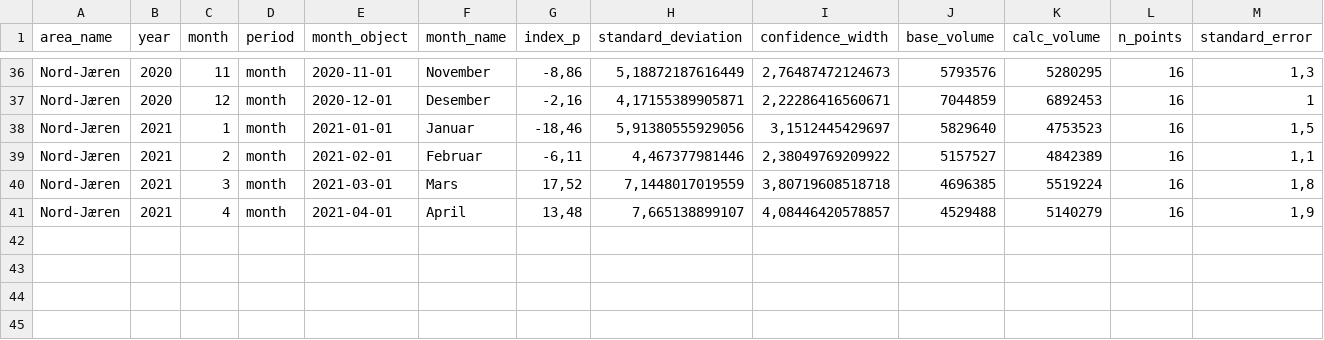
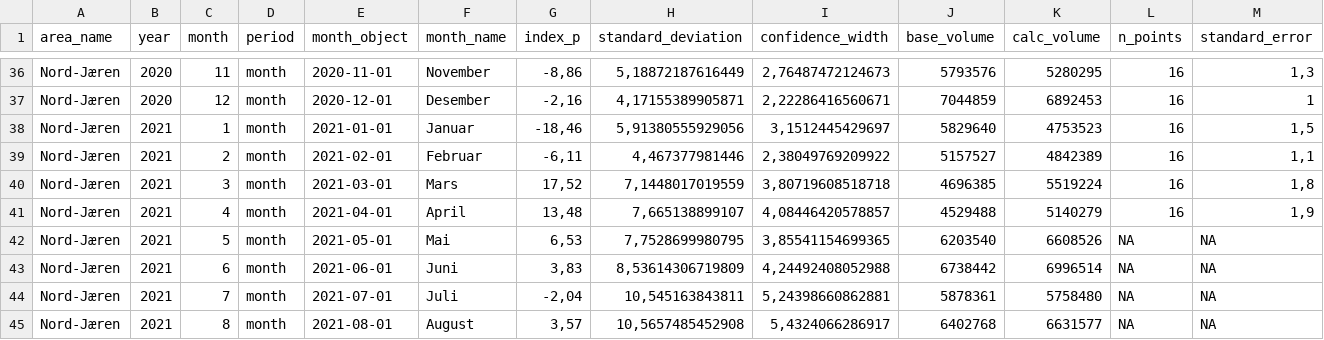
Before and after one commit to snohan/byindeks, a CSV file: data_indexpoints_tidy/byindeks_maanedlig_952.csv, drawn as a sheet; only a part is shown, gaps mark what is left out; the diff names each change by its address in the sheet, - before the commit and + after, or states it on an @@ line.

```diff
--- a/data_indexpoints_tidy/byindeks_maanedlig_952.csv
+++ b/data_indexpoints_tidy/byindeks_maanedlig_952.csv
+row 42: Nord-Jæren | 2021 | 5 | month | 2021-05-01 | Mai | 6,53 | 7,7528699980795 | 3,85541154699365 | 6203540 | 6608526 | NA | NA
+row 43: Nord-Jæren | 2021 | 6 | month | 2021-06-01 | Juni | 3,83 | 8,53614306719809 | 4,24492408052988 | 6738442 | 6996514 | NA | NA
+row 44: Nord-Jæren | 2021 | 7 | month | 2021-07-01 | Juli | -2,04 | 10,545163843811 | 5,24398660862881 | 5878361 | 5758480 | NA | NA
+row 45: Nord-Jæren | 2021 | 8 | month | 2021-08-01 | August | 3,57 | 10,5657485452908 | 5,4324066286917 | 6402768 | 6631577 | NA | NA
```
Also changed, not shown: data_indexpoints_tidy/byindeks_36_maaneder_952.csv, data_indexpoints_tidy/byindeks_8952.csv, 7 other files.
